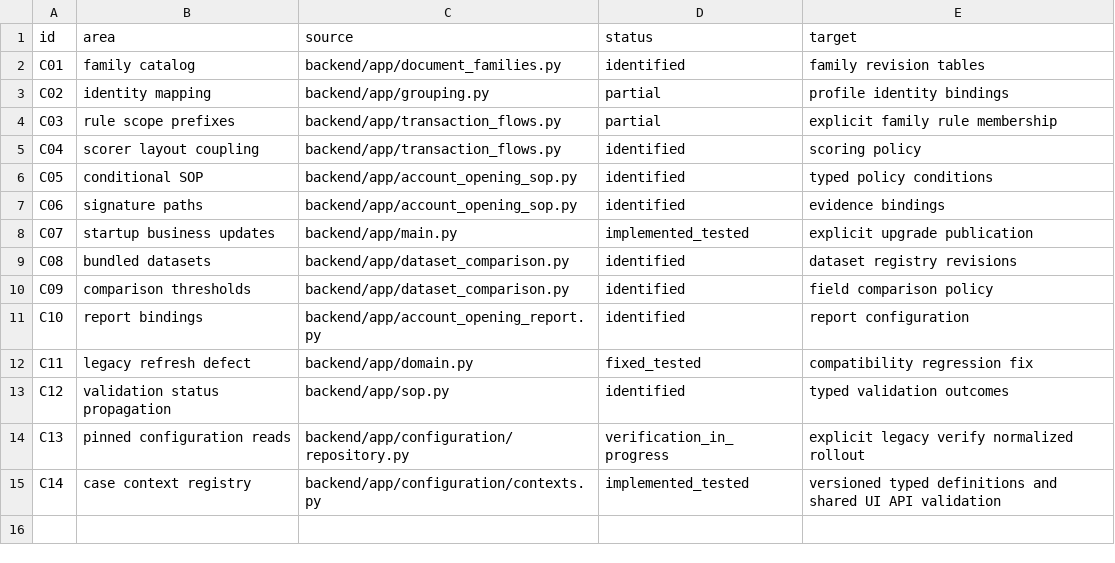
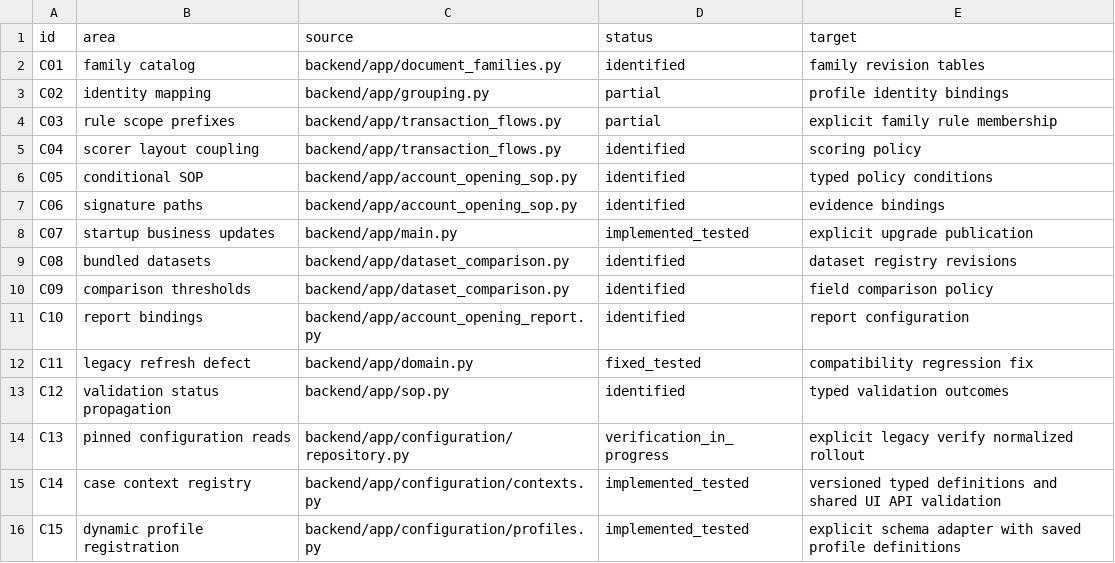
Before and after one commit to t91jauhari/doc_intel, a CSV file: docs/refactor/INVENTORY.csv, drawn as a sheet; the diff names each change by its address in the sheet, - before the commit and + after, or states it on an @@ line.

Commit message:
Support configured document profiles through extraction and review

```diff
--- a/docs/refactor/INVENTORY.csv
+++ b/docs/refactor/INVENTORY.csv
+row 16: C15 | dynamic profile registration | backend/app/configuration/profiles.py | implemented_tested | explicit schema adapter with saved profile definitions
```
Also changed, not shown: 15 other files.
